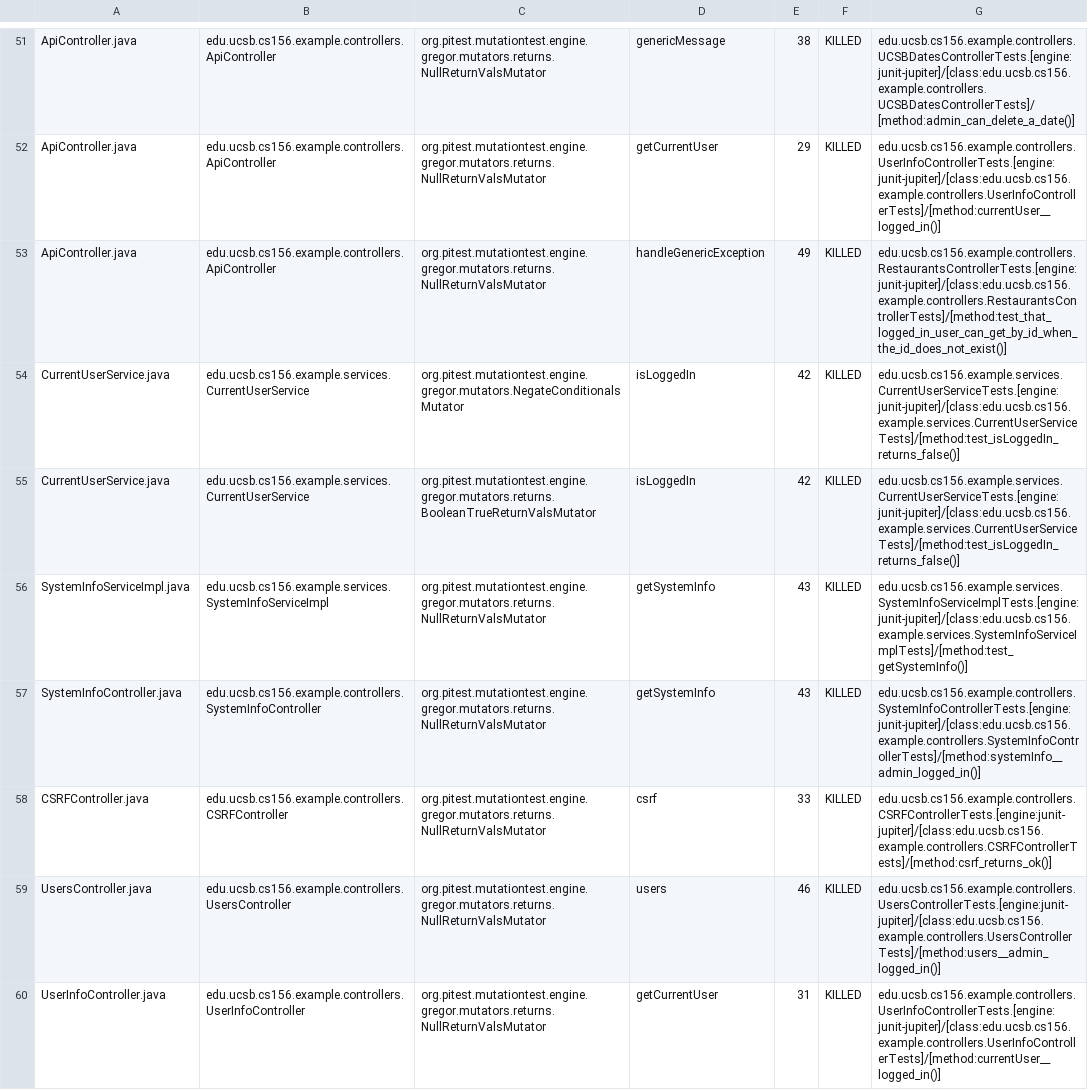
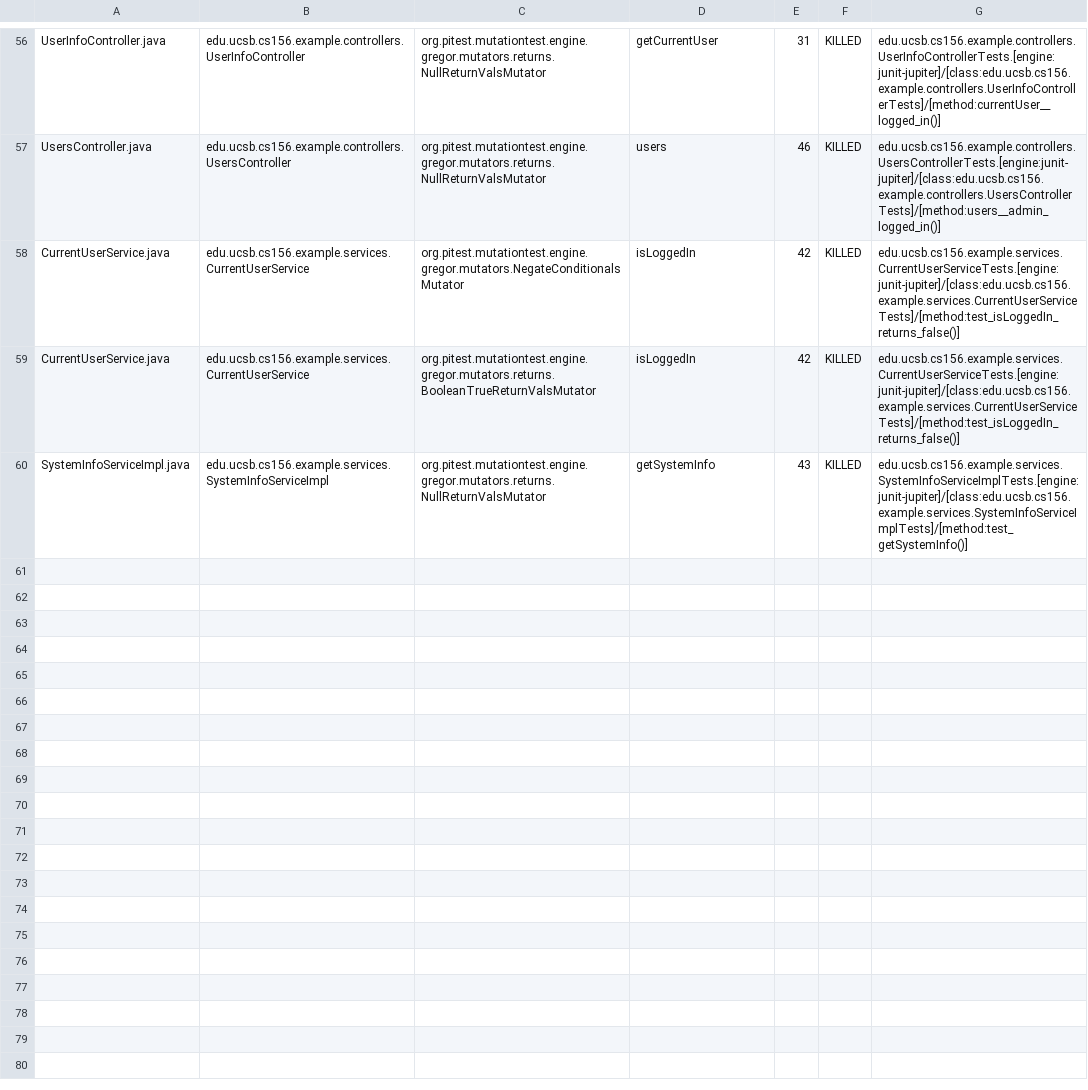
Before and after one commit to ucsb-cs156/template-spring-react, a CSV file: prs/11/pitest/mutations.csv, drawn as a sheet; only a part is shown, gaps mark what is left out; removed rows and columns are numbered as before the commit, all else as after; the diff covers the shown part only; the diff names each change by its address in the sheet, - before the commit and + after, or states it on an @@ line.

Commit message:
Deploying to gh-pages from @ ucsb-cs156/template-spring-react@8f8a664dab3aab42f7f6e440f5b754f77db44091 🚀

```diff
--- a/prs/11/pitest/mutations.csv
+++ b/prs/11/pitest/mutations.csv
-A56: ApiController.java
+A56: UserInfoController.java
-B56: edu.ucsb.cs156.example.controllers.ApiController
+B56: edu.ucsb.cs156.example.controllers.UserInfoController
-D56: genericMessage
+D56: getCurrentUser
-E56: 38
+E56: 31
-G56: edu.ucsb.cs156.example.controllers.UCSBDatesControllerTests.[engine:junit-jupiter]/[class:edu.ucsb.cs156.example.controllers.UCSBDatesControllerTests]/[method:admin_can_delete_a_date()]
+G56: edu.ucsb.cs156.example.controllers.UserInfoControllerTests.[engine:junit-jupiter]/[class:edu.ucsb.cs156.example.controllers.UserInfoControllerTests]/[method:currentUser__logged_in()]
@@ row 52 moved to row 2: ApiController.java @@
-A57: ApiController.java
+A57: UsersController.java
-B57: edu.ucsb.cs156.example.controllers.ApiController
+B57: edu.ucsb.cs156.example.controllers.UsersController
-D57: handleGenericException
+D57: users
-E57: 49
+E57: 46
-G57: edu.ucsb.cs156.example.controllers.RestaurantsControllerTests.[engine:junit-jupiter]/[class:edu.ucsb.cs156.example.controllers.RestaurantsControllerTests]/[method:test_that_logged_in_user_can_get_by_id_when_the_id_does_not_exist()]
+G57: edu.ucsb.cs156.example.controllers.UsersControllerTests.[engine:junit-jupiter]/[class:edu.ucsb.cs156.example.controllers.UsersControllerTests]/[method:users__admin_logged_in()]
@@ row 57 moved to row 18: SystemInfoController.java @@
@@ row 58 moved to row 4: CSRFController.java @@
-row 59: UsersController.java | edu.ucsb.cs156.example.controllers.UsersController | org.pitest.mutationtest.engine.gregor.mutators.returns.NullReturnValsMutator | users | 46 | KILLED | edu.ucsb.cs156.example.controllers.UsersControllerTests.[engine:junit-jupiter]/[class:edu.ucsb.cs156.example.controllers.UsersControllerTests]/[method:users__admin_logged_in()]
-row 60: UserInfoController.java | edu.ucsb.cs156.example.controllers.UserInfoController | org.pitest.mutationtest.engine.gregor.mutators.returns.NullReturnValsMutator | getCurrentUser | 31 | KILLED | edu.ucsb.cs156.example.controllers.UserInfoControllerTests.[engine:junit-jupiter]/[class:edu.ucsb.cs156.example.controllers.UserInfoControllerTests]/[method:currentUser__logged_in()]
```
Also changed, not shown: 2 added rows and 28 moved rows elsewhere in this file, 11 other files.
